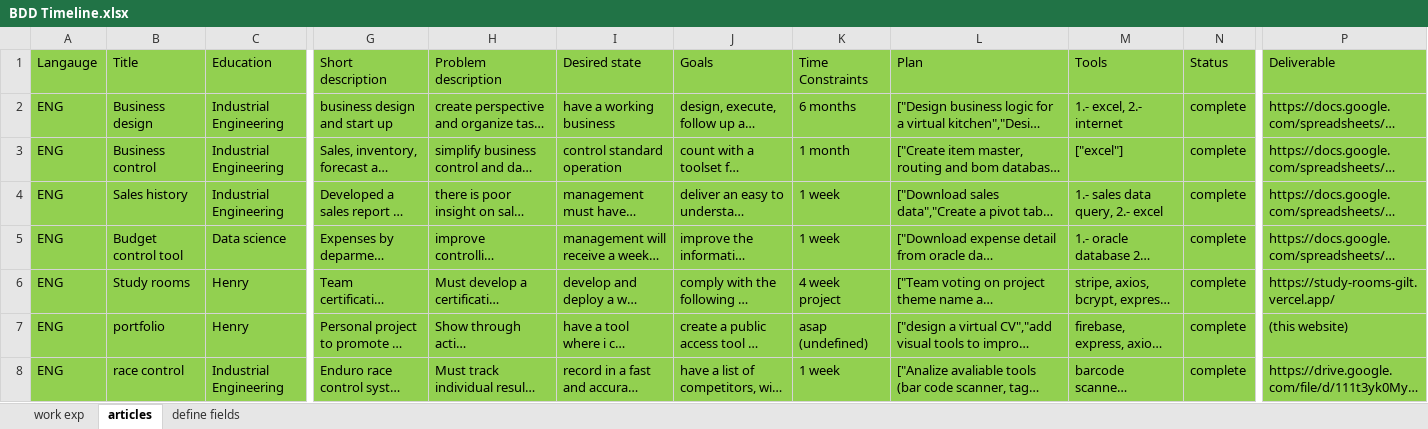
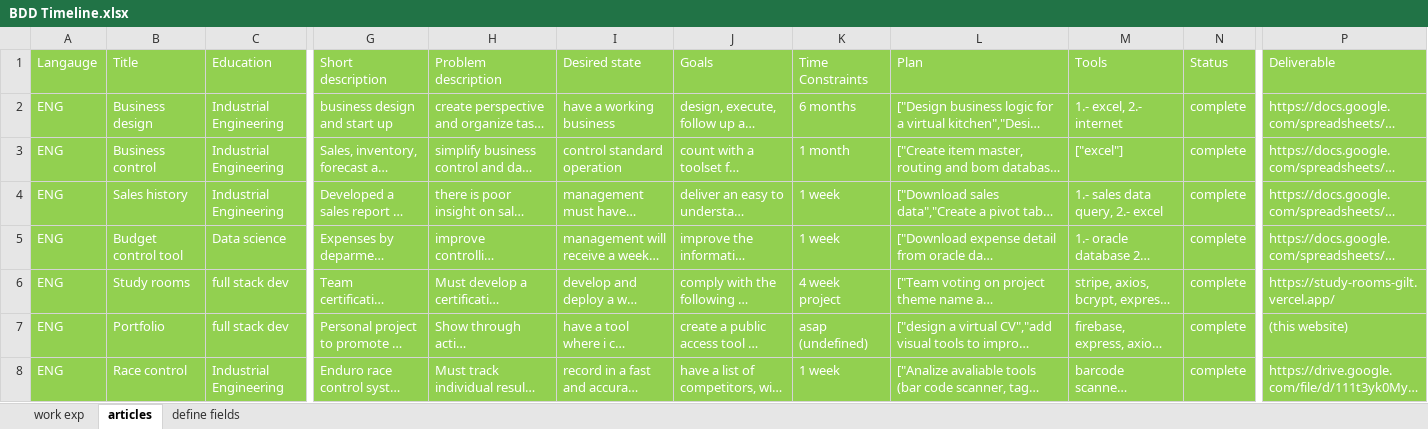
Before and after one commit to iisblitz/github.io, an Excel workbook: src/recursos/BDD Timeline.xlsx, sheet articles, drawn as a sheet; only a part is shown, gaps mark what is left out; long unchanged cells end in …; values as stored, in another font and other column widths than the file's, no borders; the diff covers the shown part only; the diff names each change by its address in the sheet, - before the commit and + after, or states it on an @@ line.

```diff
--- a/src/recursos/BDD Timeline.xlsx (sheet articles)
+++ b/src/recursos/BDD Timeline.xlsx (sheet articles)
-A1:P1 text colour: black
+A1:P1 text colour: #FFFFFF
-A2:C8 text colour: black
+A2:C8 text colour: #FFFFFF
-G2:P6 text colour: black
+G2:P6 text colour: #FFFFFF
-C6:C7 (Education): Henry
+C6:C7 (Education): full stack dev
-B7 (Title): portfolio
+B7 (Title): Portfolio
-G7:N7 text colour: black
+G7:N7 text colour: #FFFFFF
-P7 text colour: black
+P7 text colour: #FFFFFF
-B8 (Title): race control
+B8 (Title): Race control
-G8:P8 text colour: black
+G8:P8 text colour: #FFFFFF
```
Also changed, not shown: 2 edited cells and cell formats elsewhere in this sheet, sheet work exp, sheet define fields, 9 other files.
